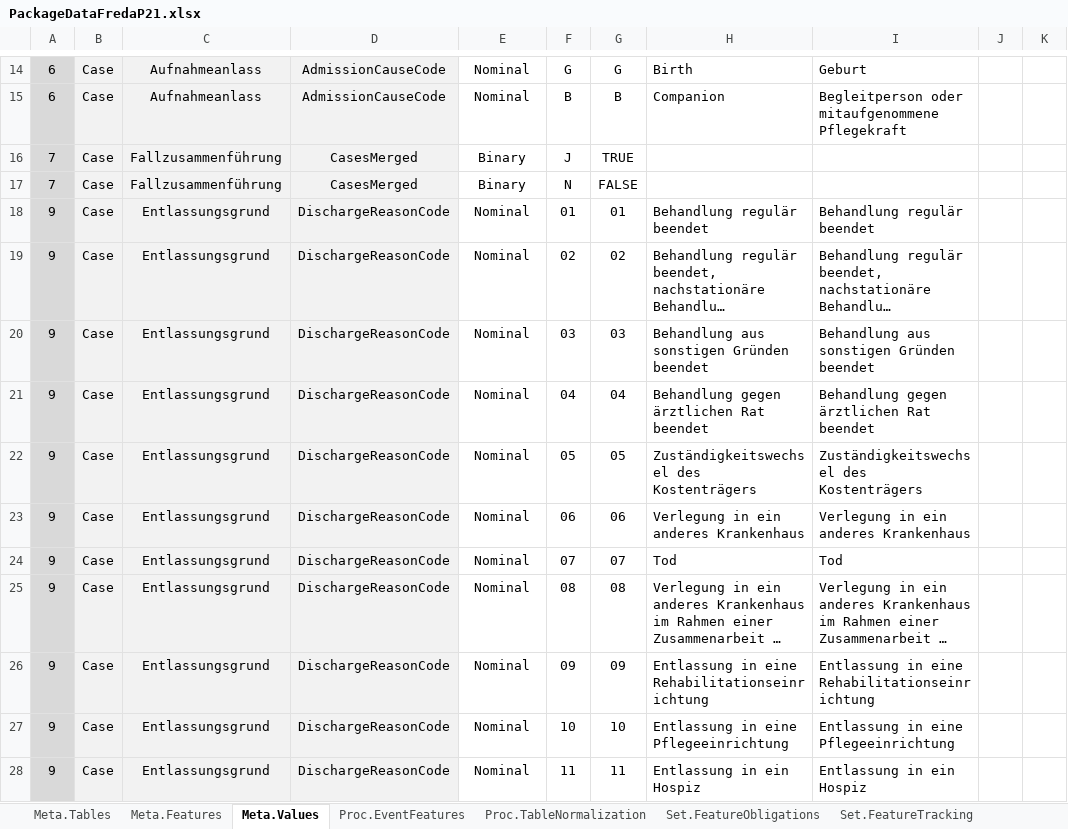
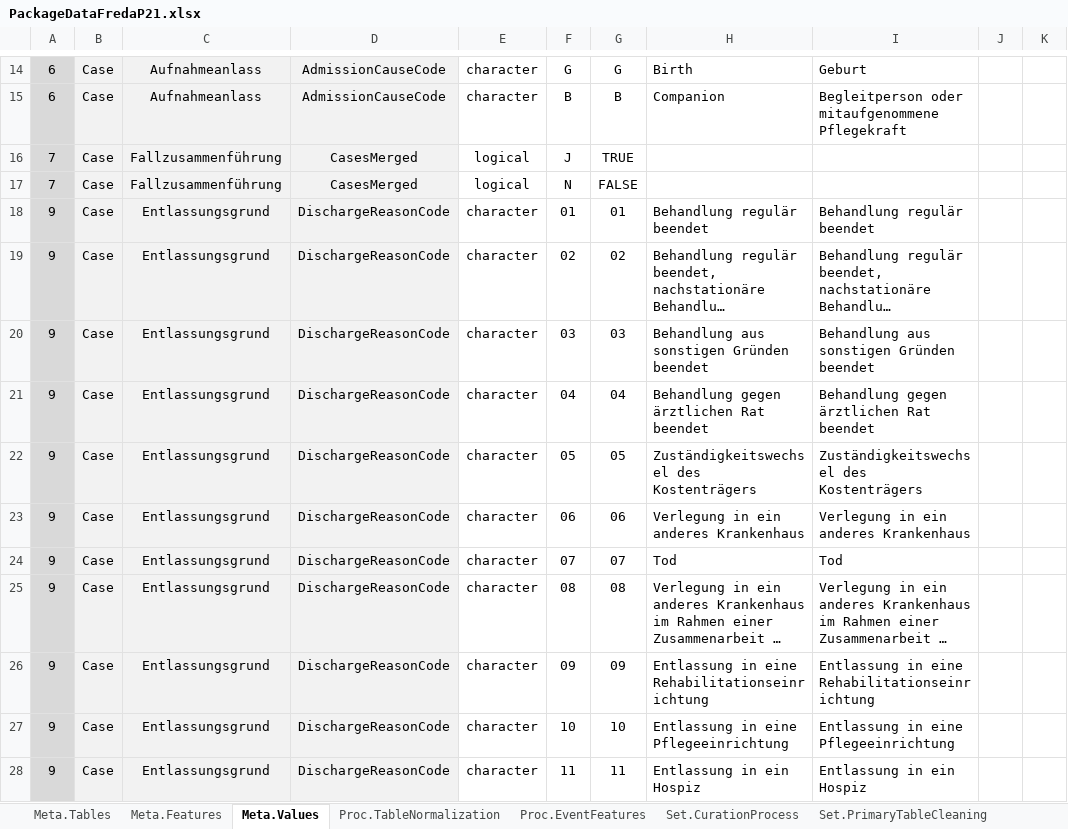
Before and after one commit to BastianReiter/dsFredaP21, an Excel workbook: Development/Data/PackageData/PackageDataFredaP21.xlsx, sheet Meta.Values, drawn as a sheet; only a part is shown, gaps mark what is left out; long unchanged cells end in …; values as stored, in another font and other column widths than the file's, no borders; conditional formats not drawn; the diff covers the shown part only; the diff names each change by its address in the sheet, - before the commit and + after, or states it on an @@ line.

```diff
--- a/Development/Data/PackageData/PackageDataFredaP21.xlsx (sheet Meta.Values)
+++ b/Development/Data/PackageData/PackageDataFredaP21.xlsx (sheet Meta.Values)
+sheet tab: Set.CurationProcess
+sheet tab: Set.PrimaryTableCleaning
@@ sheet tab order changed: Meta.Tables | Meta.Features | Meta.Values | Proc.TableNormalization | Proc.EventFeatures | Set.CurationProcess | Set.PrimaryTableCleaning @@
-E14:E15: Nominal
+E14:E15: character
-E16:E17: Binary
+E16:E17: logical
-E18:E28: Nominal
+E18:E28: character
```
Also changed, not shown: 1 added row, 1 removed row and 194 edited cells elsewhere in this sheet, sheet Set.FeatureRequirements, sheet Meta.Features, sheet Set.DataRemediation, sheet Set.FeatureTracking, sheet Set.FuzzyStringMatching, sheet Proc.TableNormalization, 4 more sheets, other sheet tabs, formulas that keep their value, 23 other files.
